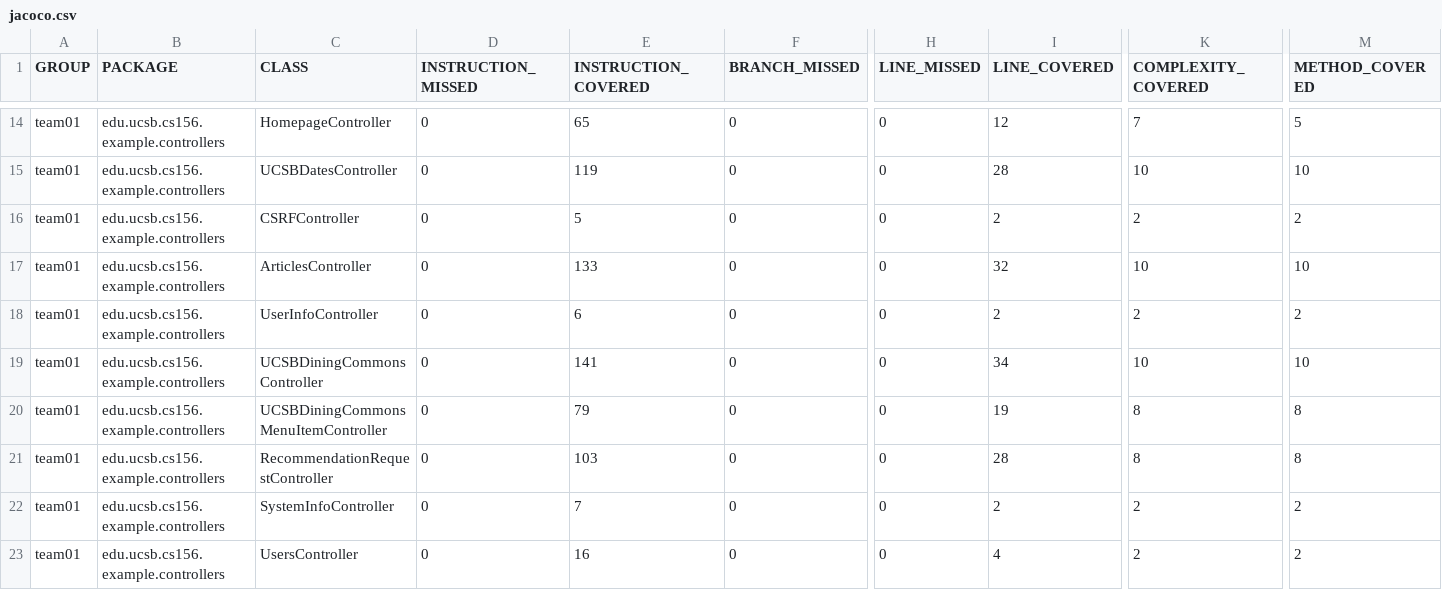
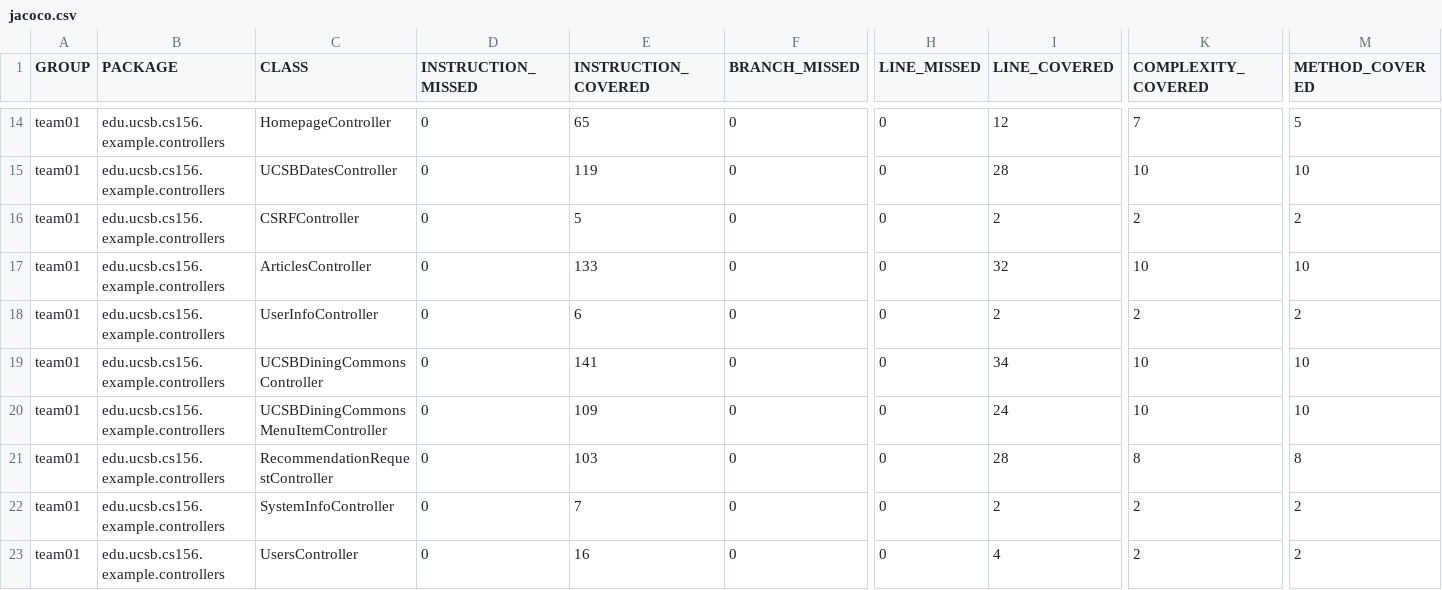
Before and after one commit to ucsb-cs156-s26/team01-s26-16, a CSV file: jacoco/jacoco.csv, drawn as a sheet; only a part is shown, gaps mark what is left out; the diff names each change by its address in the sheet, - before the commit and + after, or states it on an @@ line.

```diff
--- a/jacoco/jacoco.csv
+++ b/jacoco/jacoco.csv
-E20 (INSTRUCTION_COVERED): 79
+E20 (INSTRUCTION_COVERED): 109
-I20 (LINE_COVERED): 19
+I20 (LINE_COVERED): 24
-K20 (COMPLEXITY_COVERED): 8
+K20 (COMPLEXITY_COVERED): 10
-M20 (METHOD_COVERED): 8
+M20 (METHOD_COVERED): 10
```
Also changed, not shown: 7 other files.
